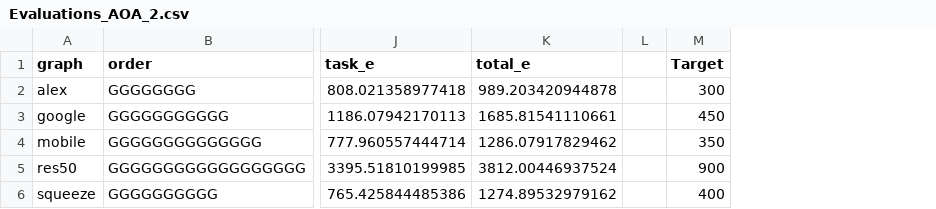
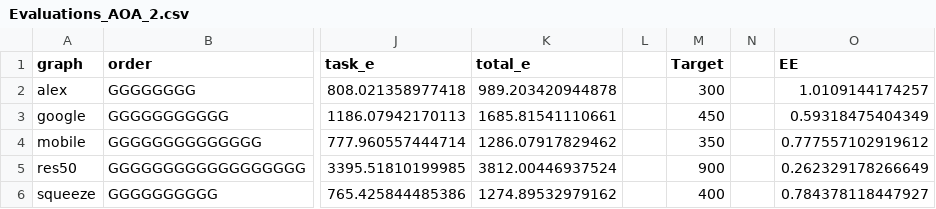
Before and after one commit to Ehsan-aghapour/LW-GA, a CSV file: Profiling/AOA/Evaluations_AOA_2.csv, drawn as a sheet; only a part is shown, gaps mark what is left out; the diff names each change by its address in the sheet, - before the commit and + after, or states it on an @@ line.

```diff
--- a/Profiling/AOA/Evaluations_AOA_2.csv
+++ b/Profiling/AOA/Evaluations_AOA_2.csv
+column N, empty
+column O (EE), rows 2-6: 1.0109144174257 | 0.59318475404349 | 0.777557102919612 | 0.262329178266649 | 0.784378118447927
```
Also changed, not shown: 32 other files.
